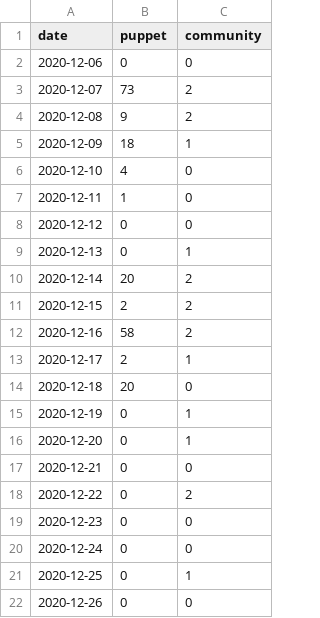
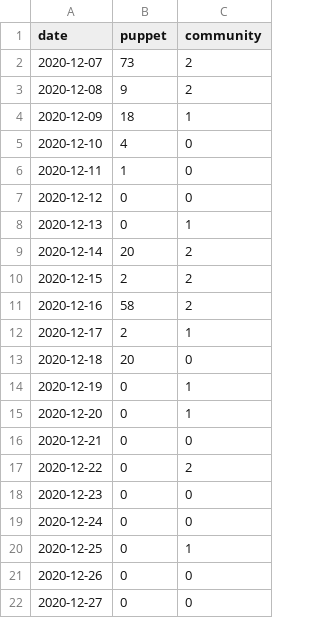
Before and after one commit to terrorizer1980/community_management, a CSV file: created_per_day.csv, drawn as a sheet; removed rows and columns are numbered as before the commit, all else as after; the diff names each change by its address in the sheet, - before the commit and + after, or states it on an @@ line.

```diff
--- a/created_per_day.csv
+++ b/created_per_day.csv
-row 2: 2020-12-06 | 0 | 0
+row 22: 2020-12-27 | 0 | 0
```
Also changed, not shown: 18 other files.
